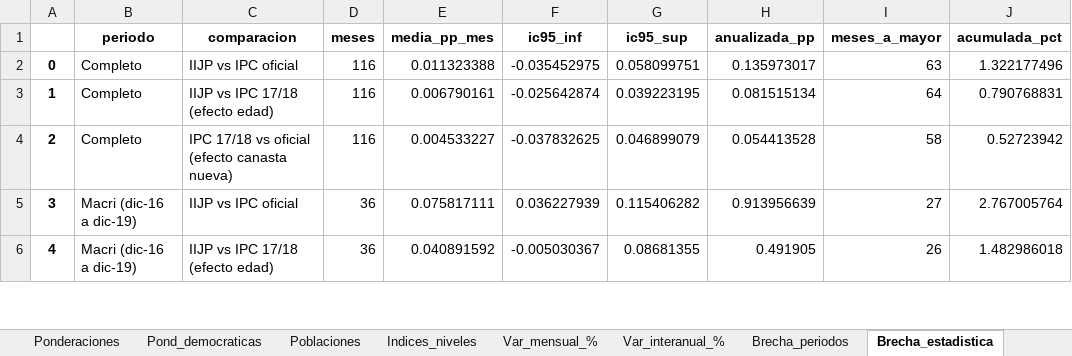
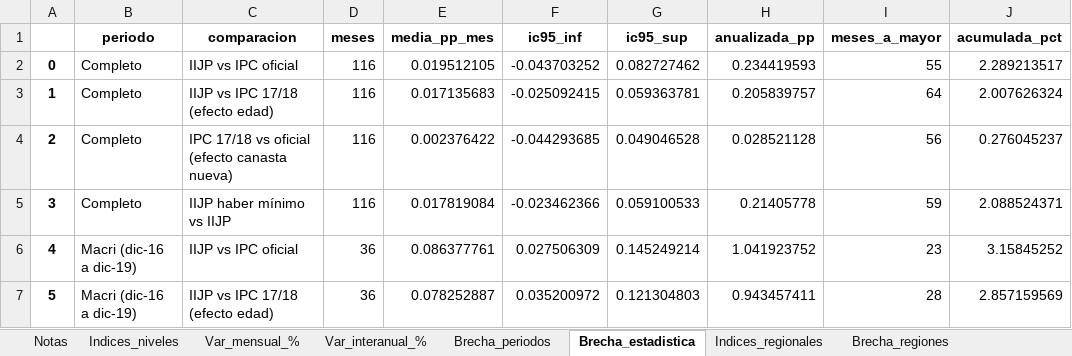
Before and after one commit to santiagoriverti/IPC_jubilados, an Excel workbook: output/IIJP_resultados.xlsx, sheet Brecha_estadistica, drawn as a sheet; only a part is shown; values as stored, in another font and other column widths than the file's, no borders; addresses are those after the commit; the diff covers the shown part only; the diff names each change by its address in the sheet, - before the commit and + after, or states it on an @@ line.

Commit message:
IIJP por aperturas regionales, subindice haber minimo y tabla de variantes
- Estructura de precios por region al nivel de aperturas del IPC (src/estructura.py), con los restos
  no publicados deducidos de las ponderaciones oficiales del INDEC (data/reference/ponderadores_ipc_regiones.csv).
  Replica el IPC nacional con error maximo de 0,08%.
- Canastas desde el archivo de gastos de la ENGHo 2017/18 (100% del gasto asignado); poblaciones nuevas:
  subindice haber minimo y 10 definiciones alternativas.
- Tabla de 19 variantes de sensibilidad (src/variantes.py) y resumen de conclusiones firmes.
- Indices regionales, descomposicion por apertura, haber real y contrafactual con el IIJP haber minimo.
- Graficos g07 (regiones) y g08 (variantes); notebooks regenerados; controles y tests nuevos.
- README, CONTEXTO, ESTADO, CLAUDE y revision_TP actualizados con la metodologia y las cifras nuevas.

```diff
--- a/output/IIJP_resultados.xlsx (sheet Brecha_estadistica)
+++ b/output/IIJP_resultados.xlsx (sheet Brecha_estadistica)
+sheet tab: Indices_regionales
+sheet tab: Brecha_regiones
-E2 (media_pp_mes): 0.011323388
+E2 (media_pp_mes): 0.019512105
-F2 (ic95_inf): -0.035452975
+F2 (ic95_inf): -0.043703252
-G2 (ic95_sup): 0.058099751
+G2 (ic95_sup): 0.082727462
-H2 (anualizada_pp): 0.135973017
+H2 (anualizada_pp): 0.234419593
-I2 (meses_a_mayor): 63
+I2 (meses_a_mayor): 55
-J2 (acumulada_pct): 1.322177496
+J2 (acumulada_pct): 2.289213517
-E3 (media_pp_mes): 0.006790161
+E3 (media_pp_mes): 0.017135683
-F3 (ic95_inf): -0.025642874
+F3 (ic95_inf): -0.025092415
-G3 (ic95_sup): 0.039223195
+G3 (ic95_sup): 0.059363781
-H3 (anualizada_pp): 0.081515134
+H3 (anualizada_pp): 0.205839757
-J3 (acumulada_pct): 0.790768831
+J3 (acumulada_pct): 2.007626324
-E4 (media_pp_mes): 0.004533227
+E4 (media_pp_mes): 0.002376422
-F4 (ic95_inf): -0.037832625
+F4 (ic95_inf): -0.044293685
-G4 (ic95_sup): 0.046899079
+G4 (ic95_sup): 0.049046528
-H4 (anualizada_pp): 0.054413528
+H4 (anualizada_pp): 0.028521128
-I4 (meses_a_mayor): 58
+I4 (meses_a_mayor): 56
-J4 (acumulada_pct): 0.52723942
+J4 (acumulada_pct): 0.276045237
+row 5: 3 | Completo | IIJP haber mínimo vs IIJP | 116 | 0.017819084 | -0.023462366 | 0.059100533 | 0.21405778 | 59 | 2.088524371
@@ column A renumbered between rows 6 and 28 @@
-E6 (media_pp_mes): 0.075817111
+E6 (media_pp_mes): 0.086377761
-F6 (ic95_inf): 0.036227939
+F6 (ic95_inf): 0.027506309
-G6 (ic95_sup): 0.115406282
+G6 (ic95_sup): 0.145249214
-H6 (anualizada_pp): 0.913956639
+H6 (anualizada_pp): 1.041923752
-I6 (meses_a_mayor): 27
+I6 (meses_a_mayor): 23
-J6 (acumulada_pct): 2.767005764
+J6 (acumulada_pct): 3.15845252
-E7 (media_pp_mes): 0.040891592
+E7 (media_pp_mes): 0.078252887
-F7 (ic95_inf): -0.005030367
+F7 (ic95_inf): 0.035200972
-G7 (ic95_sup): 0.08681355
+G7 (ic95_sup): 0.121304803
-H7 (anualizada_pp): 0.491905
+H7 (anualizada_pp): 0.943457411
-I7 (meses_a_mayor): 26
+I7 (meses_a_mayor): 28
-J7 (acumulada_pct): 1.482986018
+J7 (acumulada_pct): 2.857159569
```
Also changed, not shown: 6 added rows and 94 edited cells elsewhere in this sheet, sheet Pond_efectiva_IIJP, sheet Haberes, sheet Indices_niveles, sheet Var_mensual_%, sheet Var_interanual_%, sheet Validacion_IPC, 11 more sheets, other sheet tabs, 58 other files.
